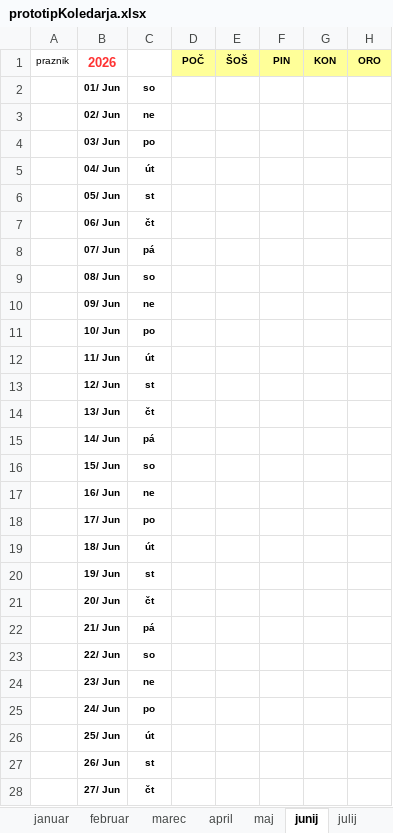
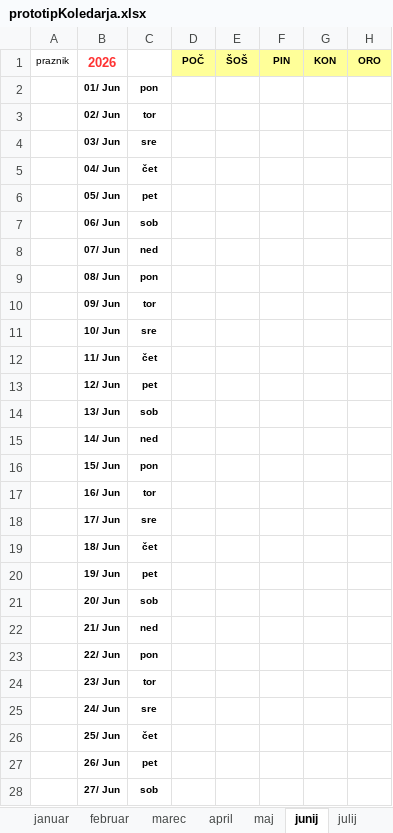
Before and after one commit to jiri-hollan/kardiosi, an Excel workbook: kardio/servis/prototipi/prototipKoledarja.xlsx, sheet junij, drawn as a sheet; only a part is shown; values as stored, in another font and other column widths than the file's, no borders; conditional formats not drawn; the diff covers the shown part only; the diff names each change by its address in the sheet, - before the commit and + after, or states it on an @@ line.

```diff
--- a/kardio/servis/prototipi/prototipKoledarja.xlsx (sheet junij)
+++ b/kardio/servis/prototipi/prototipKoledarja.xlsx (sheet junij)
-C2: so
+C2: pon
-C3: ne
+C3: tor
-C4: po
+C4: sre
-C5: út
+C5: čet
-C6: st
+C6: pet
-C7: čt
+C7: sob
-C8: pá
+C8: ned
-C9: so
+C9: pon
-C10: ne
+C10: tor
-C11: po
+C11: sre
-C12: út
+C12: čet
-C13: st
+C13: pet
-C14: čt
+C14: sob
-C15: pá
+C15: ned
-C16: so
+C16: pon
-C17: ne
+C17: tor
-C18: po
+C18: sre
-C19: út
+C19: čet
-C20: st
+C20: pet
-C21: čt
+C21: sob
-C22: pá
+C22: ned
-C23: so
+C23: pon
-C24: ne
+C24: tor
-C25: po
+C25: sre
-C26: út
+C26: čet
-C27: st
+C27: pet
-C28: čt
+C28: sob
```
Also changed, not shown: 3 edited cells elsewhere in this sheet, sheet avgust, sheet marec, sheet maj, sheet december, sheet oktober, sheet januar, 5 more sheets, formulas that keep their value.
